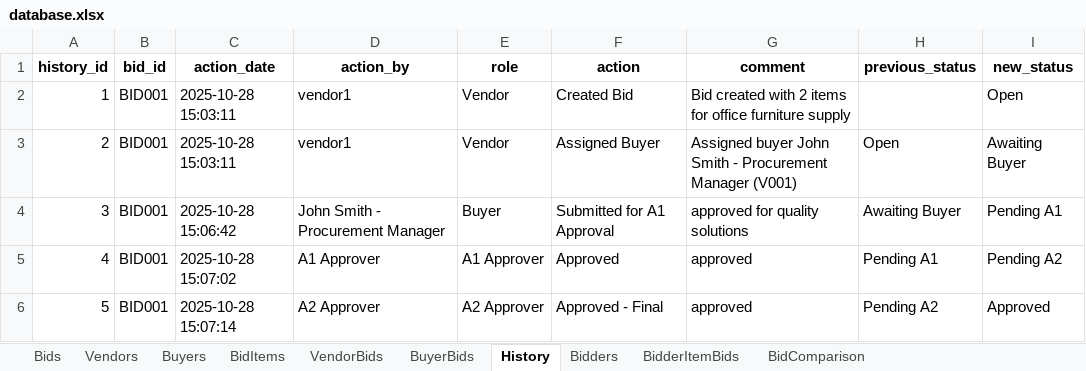
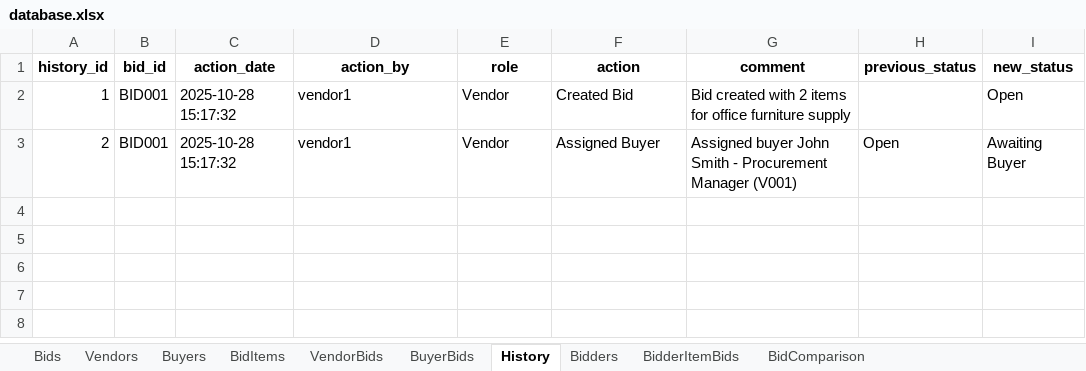
Before and after one commit to vineet2812/BidSystem, an Excel workbook: database.xlsx, sheet History, drawn as a sheet; values as stored, in another font and other column widths than the file's, no borders; the diff names each change by its address in the sheet, - before the commit and + after, or states it on an @@ line.

```diff
--- a/database.xlsx (sheet History)
+++ b/database.xlsx (sheet History)
-C2:C3 (action_date): 2025-10-28 15:03:11
+C2:C3 (action_date): 2025-10-28 15:17:32
-row 4: 3 | BID001 | 2025-10-28 15:06:42 | John Smith - Procurement Manager | Buyer | Submitted for A1 Approval | approved for quality solutions | Awaiting Buyer | Pending A1
-row 5: 4 | BID001 | 2025-10-28 15:07:02 | A1 Approver | A1 Approver | Approved | approved | Pending A1 | Pending A2
-row 6: 5 | BID001 | 2025-10-28 15:07:14 | A2 Approver | A2 Approver | Approved - Final | approved | Pending A2 | Approved
```
Also changed, not shown: sheet Bids, sheet BidderItemBids.
